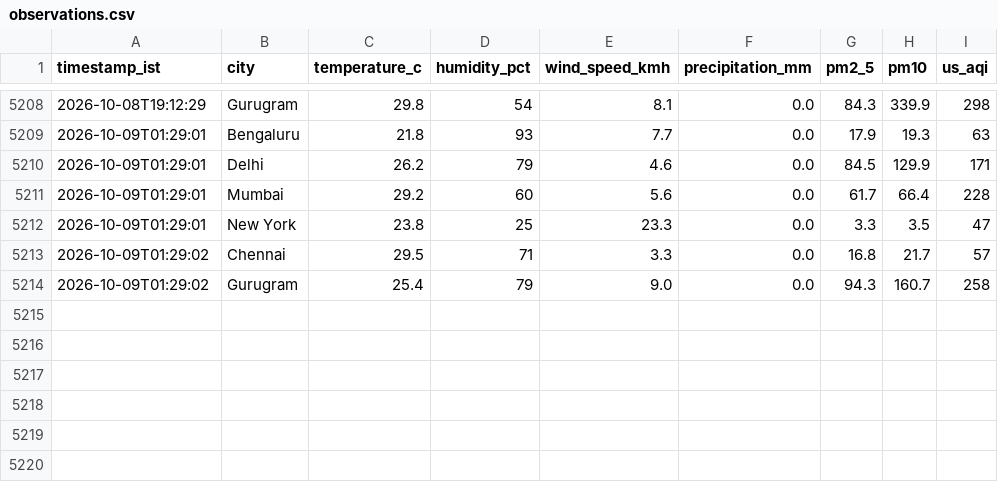
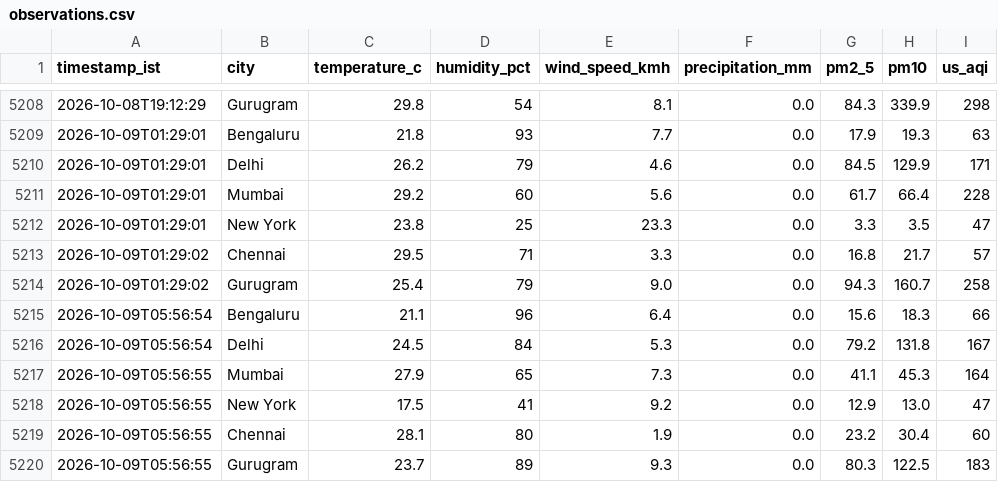
Before and after one commit to tinkugoel/live-weather-data-feed-website, a CSV file: data/observations.csv, drawn as a sheet; only a part is shown, gaps mark what is left out.

Commit message:
data: ingest 2026-10-09T05:56:56+0530

```diff
--- a/data/observations.csv
+++ b/data/observations.csv
@@ -5214 +5214,7 @@ timestamp_ist,city,temperature_c,humidity_pct,wind_speed_kmh,precipitation_mm,pm
 2026-10-09T01:29:02,Gurugram,25.4,79,9.0,0.0,94.3,160.7,258
+2026-10-09T05:56:54,Bengaluru,21.1,96,6.4,0.0,15.6,18.3,66
+2026-10-09T05:56:54,Delhi,24.5,84,5.3,0.0,79.2,131.8,167
+2026-10-09T05:56:55,Mumbai,27.9,65,7.3,0.0,41.1,45.3,164
+2026-10-09T05:56:55,New York,17.5,41,9.2,0.0,12.9,13.0,47
+2026-10-09T05:56:55,Chennai,28.1,80,1.9,0.0,23.2,30.4,60
+2026-10-09T05:56:55,Gurugram,23.7,89,9.3,0.0,80.3,122.5,183
```
Also changed, not shown: 1 other file.
